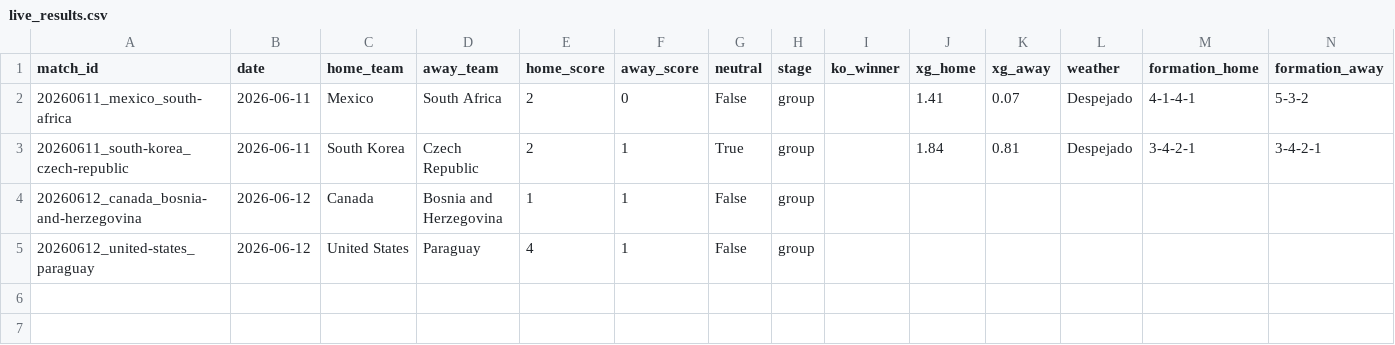
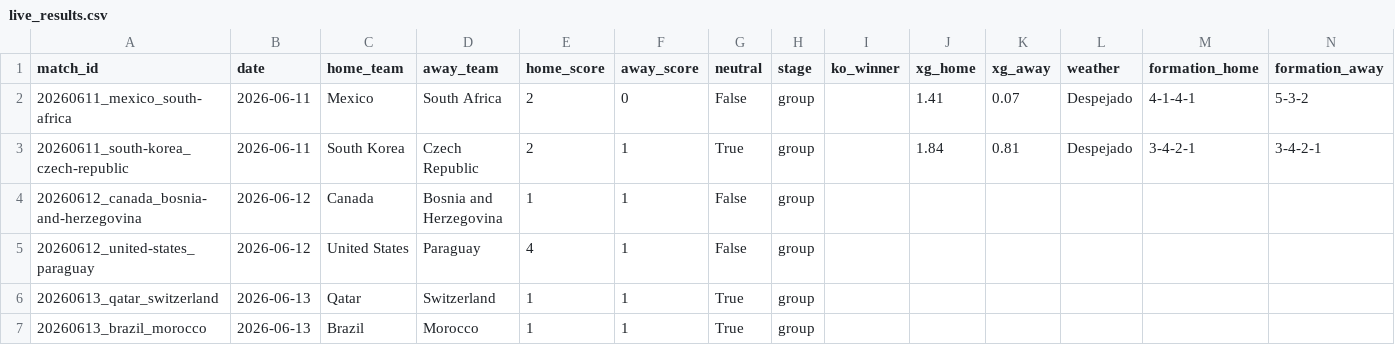
Before and after one commit to NicoBJ1906/OraculoML, a CSV file: data/live/live_results.csv, drawn as a sheet.

```diff
--- a/data/live/live_results.csv
+++ b/data/live/live_results.csv
@@ -5 +5,3 @@ match_id,date,home_team,away_team,home_score,away_score,neutral,stage,ko_winner,
 20260612_united-states_paraguay,2026-06-12,United States,Paraguay,4,1,False,group,,,,,,
+20260613_qatar_switzerland,2026-06-13,Qatar,Switzerland,1,1,True,group,,,,,,
+20260613_brazil_morocco,2026-06-13,Brazil,Morocco,1,1,True,group,,,,,,
```
Also changed, not shown: data/live/live_players.csv.
